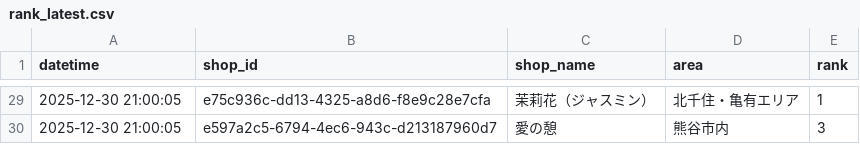
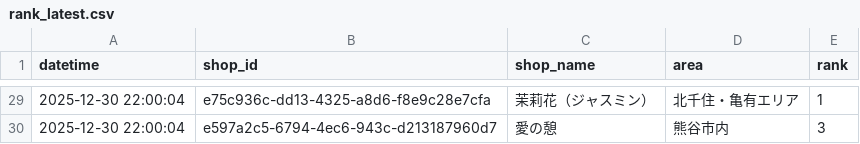
Before and after one commit to k-namickey/rank-tracker, a CSV file: rank_latest.csv, drawn as a sheet; only a part is shown, gaps mark what is left out; the diff covers the shown part only.

```diff
--- a/rank_latest.csv
+++ b/rank_latest.csv
@@ -29,2 +29,2 @@
-2025-12-30 21:00:05,e75c936c-dd13-4325-a8d6-f8e9c28e7cfa,茉莉花（ジャスミン）,北千住・亀有エリア,1
-2025-12-30 21:00:05,e597a2c5-6794-4ec6-943c-d213187960d7,愛の憩,熊谷市内,3
+2025-12-30 22:00:04,e75c936c-dd13-4325-a8d6-f8e9c28e7cfa,茉莉花（ジャスミン）,北千住・亀有エリア,1
+2025-12-30 22:00:04,e597a2c5-6794-4ec6-943c-d213187960d7,愛の憩,熊谷市内,3
```
Also changed, not shown: 38 edited cells elsewhere in this file, rank_history.csv, 29 other files.
